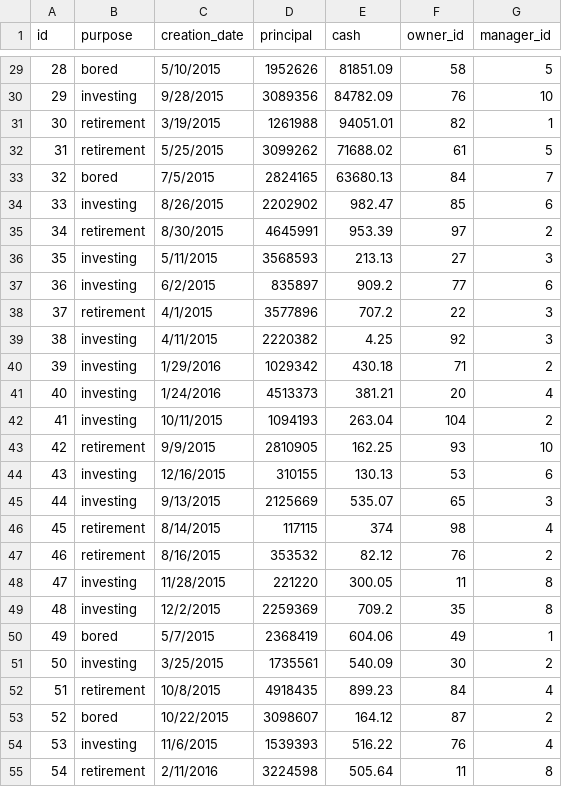
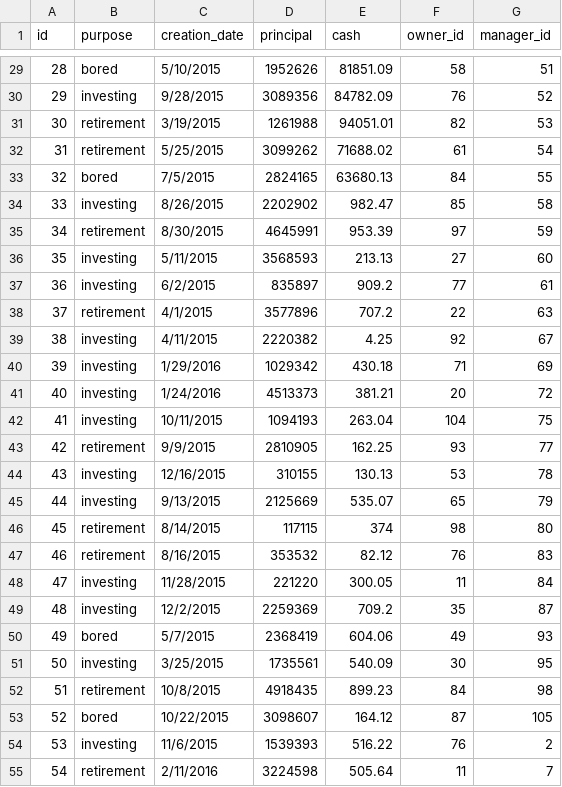
Before and after one commit to calvinchengcc/invest-manage, a CSV file: project-final/db/seeds/portfolios.csv, drawn as a sheet; only a part is shown, gaps mark what is left out; the diff covers the shown part only.

Commit message:
Change porfolio seeds to ensure that manager_id corresponds to an advisor

```diff
--- a/project-final/db/seeds/portfolios.csv
+++ b/project-final/db/seeds/portfolios.csv
@@ -29,27 +29,27 @@ id,purpose,creation_date,principal,cash,owner_id,manager_id
-28,bored,5/10/2015,1952626,81851.09,58,5
-29,investing,9/28/2015,3089356,84782.09,76,10
-30,retirement,3/19/2015,1261988,94051.01,82,1
-31,retirement,5/25/2015,3099262,71688.02,61,5
-32,bored,7/5/2015,2824165,63680.13,84,7
-33,investing,8/26/2015,2202902,982.47,85,6
-34,retirement,8/30/2015,4645991,953.39,97,2
-35,investing,5/11/2015,3568593,213.13,27,3
-36,investing,6/2/2015,835897,909.2,77,6
-37,retirement,4/1/2015,3577896,707.2,22,3
-38,investing,4/11/2015,2220382,4.25,92,3
-39,investing,1/29/2016,1029342,430.18,71,2
-40,investing,1/24/2016,4513373,381.21,20,4
-41,investing,10/11/2015,1094193,263.04,104,2
-42,retirement,9/9/2015,2810905,162.25,93,10
-43,investing,12/16/2015,310155,130.13,53,6
-44,investing,9/13/2015,2125669,535.07,65,3
-45,retirement,8/14/2015,117115,374,98,4
-46,retirement,8/16/2015,353532,82.12,76,2
-47,investing,11/28/2015,221220,300.05,11,8
-48,investing,12/2/2015,2259369,709.2,35,8
-49,bored,5/7/2015,2368419,604.06,49,1
-50,investing,3/25/2015,1735561,540.09,30,2
-51,retirement,10/8/2015,4918435,899.23,84,4
-52,bored,10/22/2015,3098607,164.12,87,2
-53,investing,11/6/2015,1539393,516.22,76,4
-54,retirement,2/11/2016,3224598,505.64,11,8
+28,bored,5/10/2015,1952626,81851.09,58,51
+29,investing,9/28/2015,3089356,84782.09,76,52
+30,retirement,3/19/2015,1261988,94051.01,82,53
+31,retirement,5/25/2015,3099262,71688.02,61,54
+32,bored,7/5/2015,2824165,63680.13,84,55
+33,investing,8/26/2015,2202902,982.47,85,58
+34,retirement,8/30/2015,4645991,953.39,97,59
+35,investing,5/11/2015,3568593,213.13,27,60
+36,investing,6/2/2015,835897,909.2,77,61
+37,retirement,4/1/2015,3577896,707.2,22,63
+38,investing,4/11/2015,2220382,4.25,92,67
+39,investing,1/29/2016,1029342,430.18,71,69
+40,investing,1/24/2016,4513373,381.21,20,72
+41,investing,10/11/2015,1094193,263.04,104,75
+42,retirement,9/9/2015,2810905,162.25,93,77
+43,investing,12/16/2015,310155,130.13,53,78
+44,investing,9/13/2015,2125669,535.07,65,79
+45,retirement,8/14/2015,117115,374,98,80
+46,retirement,8/16/2015,353532,82.12,76,83
+47,investing,11/28/2015,221220,300.05,11,84
+48,investing,12/2/2015,2259369,709.2,35,87
+49,bored,5/7/2015,2368419,604.06,49,93
+50,investing,3/25/2015,1735561,540.09,30,95
+51,retirement,10/8/2015,4918435,899.23,84,98
+52,bored,10/22/2015,3098607,164.12,87,105
+53,investing,11/6/2015,1539393,516.22,76,2
+54,retirement,2/11/2016,3224598,505.64,11,7
```
Also changed, not shown: 80 edited cells elsewhere in this file.
